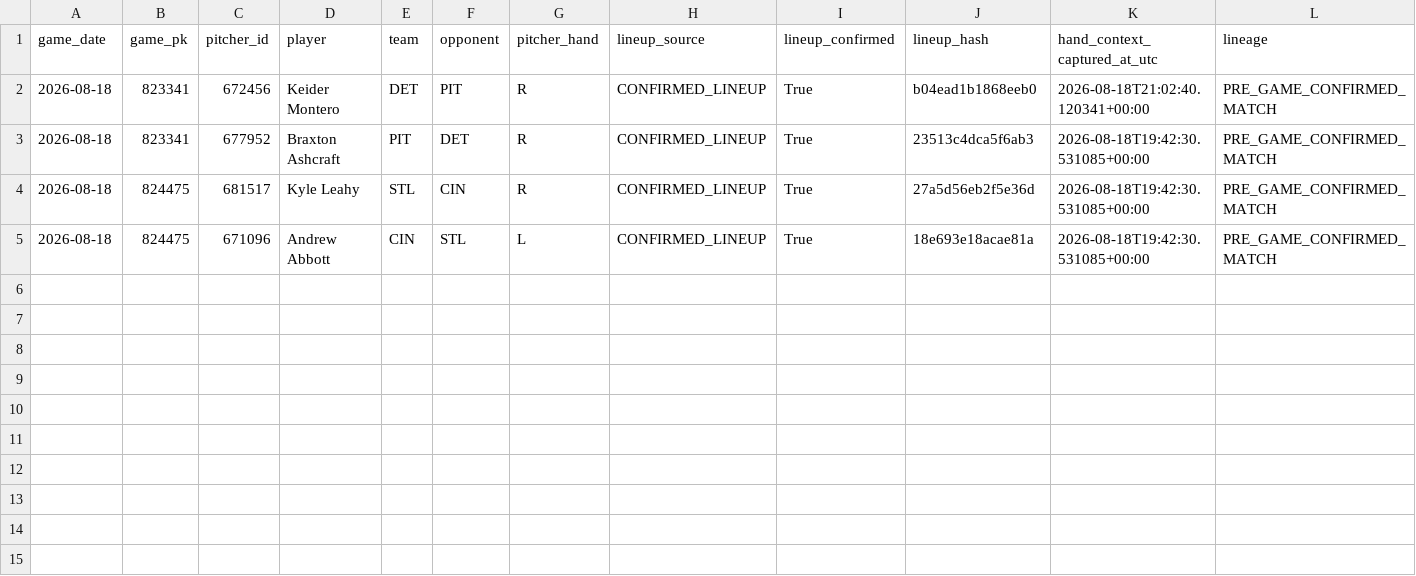
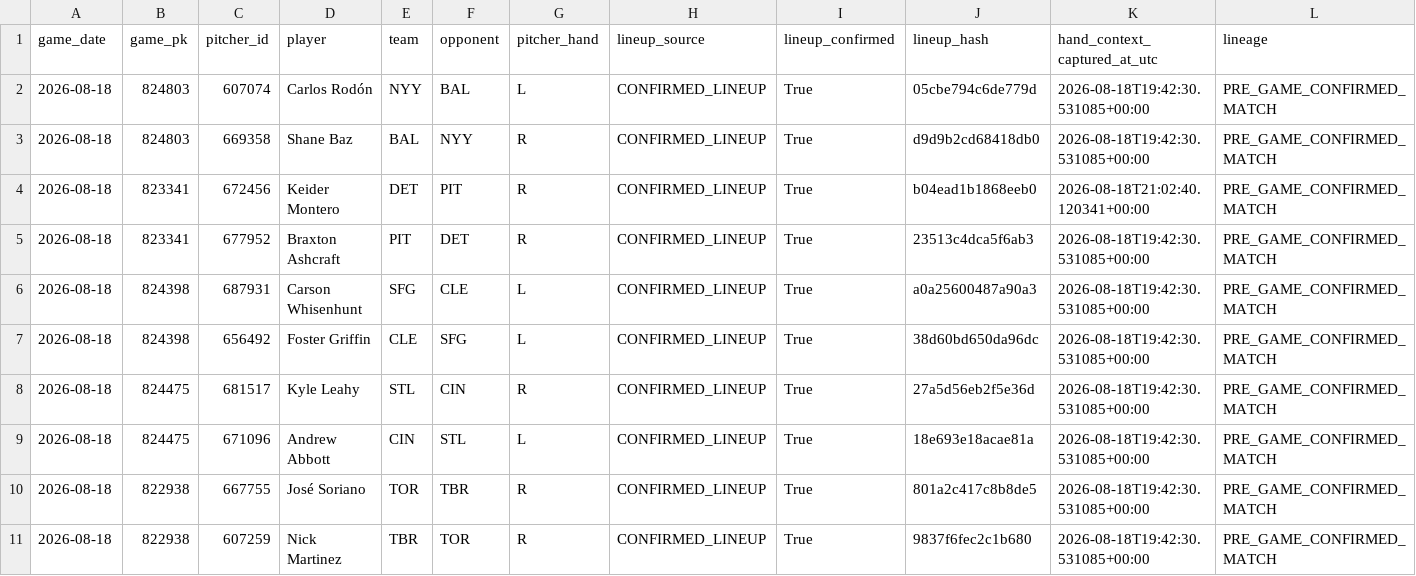
Before and after one commit to KingTud88/MLB-Prop-App, a CSV file: data/handedness_matchup_audit_detail.csv, drawn as a sheet; only a part is shown; rows hold the shown columns only; the diff names each change by its address in the sheet, - before the commit and + after, or states it on an @@ line.

```diff
--- a/data/handedness_matchup_audit_detail.csv
+++ b/data/handedness_matchup_audit_detail.csv
+row 2: 2026-08-18 | 824803 | 607074 | Carlos Rodón | NYY | BAL | L | CONFIRMED_LINEUP | True | 05cbe794c6de779d | 2026-08-18T19:42:30.531085+00:00 | PRE_GAME_CONFIRMED_MATCH
+row 3: 2026-08-18 | 824803 | 669358 | Shane Baz | BAL | NYY | R | CONFIRMED_LINEUP | True | d9d9b2cd68418db0 | 2026-08-18T19:42:30.531085+00:00 | PRE_GAME_CONFIRMED_MATCH
+row 6: 2026-08-18 | 824398 | 687931 | Carson Whisenhunt | SFG | CLE | L | CONFIRMED_LINEUP | True | a0a25600487a90a3 | 2026-08-18T19:42:30.531085+00:00 | PRE_GAME_CONFIRMED_MATCH
+row 7: 2026-08-18 | 824398 | 656492 | Foster Griffin | CLE | SFG | L | CONFIRMED_LINEUP | True | 38d60bd650da96dc | 2026-08-18T19:42:30.531085+00:00 | PRE_GAME_CONFIRMED_MATCH
+row 10: 2026-08-18 | 822938 | 667755 | José Soriano | TOR | TBR | R | CONFIRMED_LINEUP | True | 801a2c417c8b8de5 | 2026-08-18T19:42:30.531085+00:00 | PRE_GAME_CONFIRMED_MATCH
+row 11: 2026-08-18 | 822938 | 607259 | Nick Martinez | TBR | TOR | R | CONFIRMED_LINEUP | True | 9837f6fec2c1b680 | 2026-08-18T19:42:30.531085+00:00 | PRE_GAME_CONFIRMED_MATCH
```
Also changed, not shown: data/lineup_materiality_shadow_detail.csv, data/ml_shadow_detail.csv, 44 other files.
